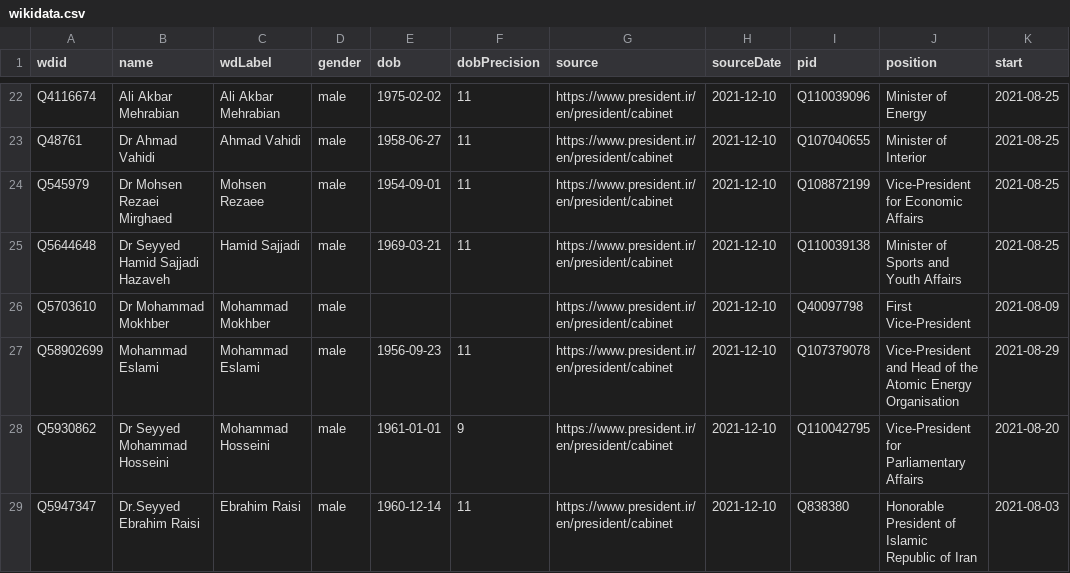
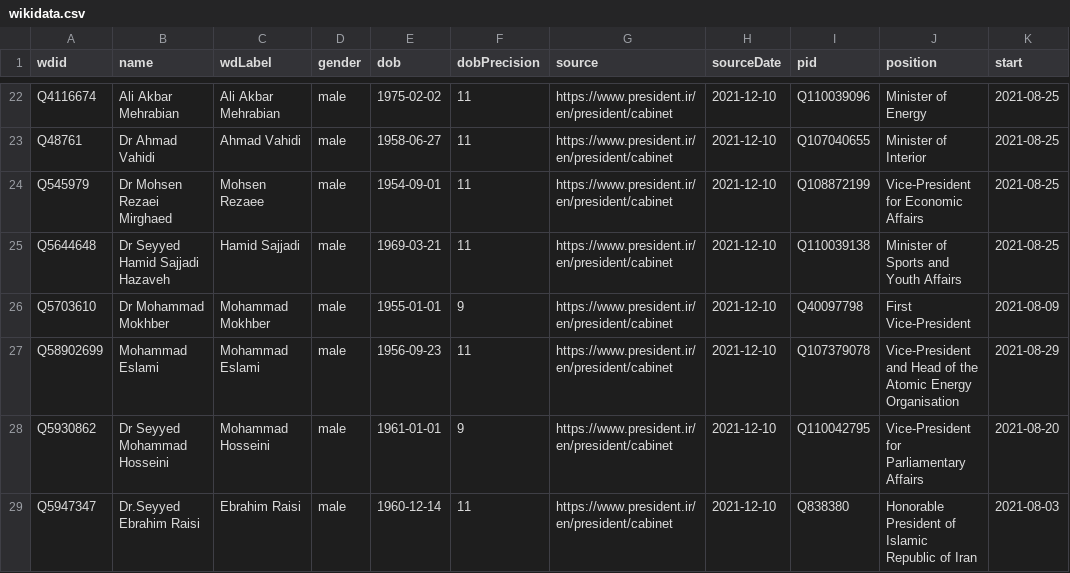
Before and after one commit to every-politician-scrapers/iran-ministers, a CSV file: data/wikidata.csv, drawn as a sheet; only a part is shown, gaps mark what is left out; the diff names each change by its address in the sheet, - before the commit and + after, or states it on an @@ line.

Commit message:
Compare external sources to Wikidata

```diff
--- a/data/wikidata.csv
+++ b/data/wikidata.csv
-E26 (dob): (empty)
+E26 (dob): 1955-01-01
-F26 (dobPrecision): (empty)
+F26 (dobPrecision): 9
```
Also changed, not shown: sources/assembly-11/diff.csv.
